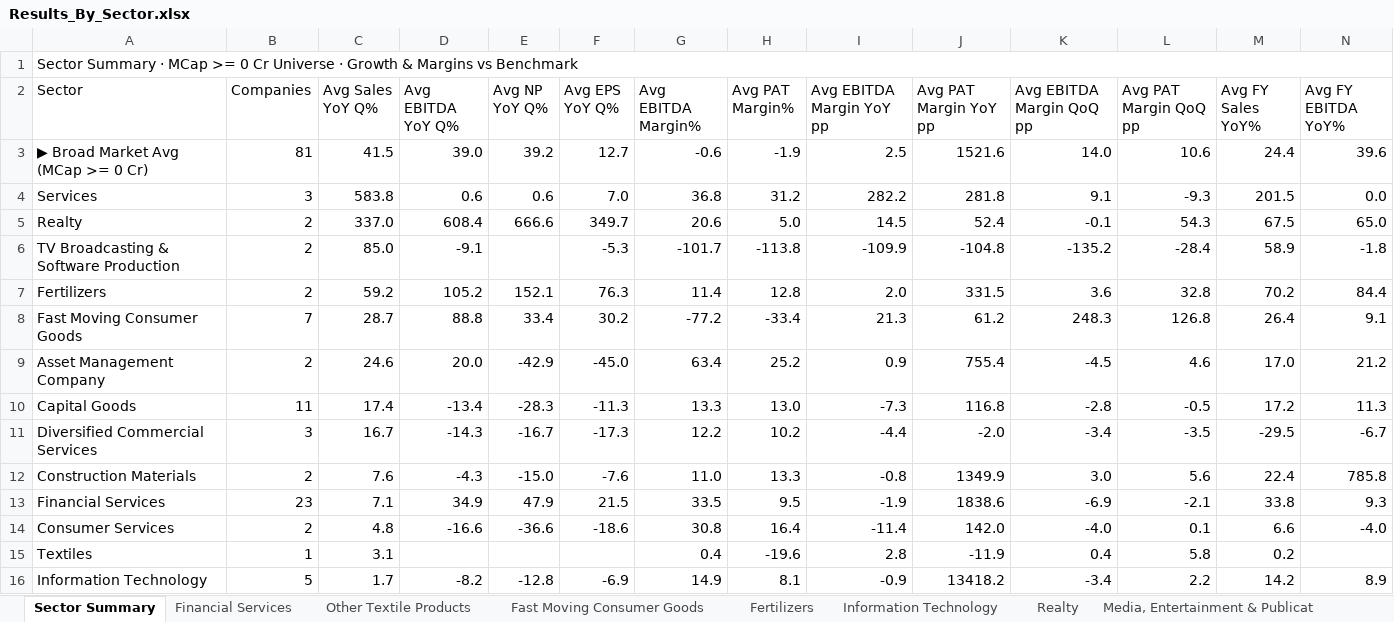
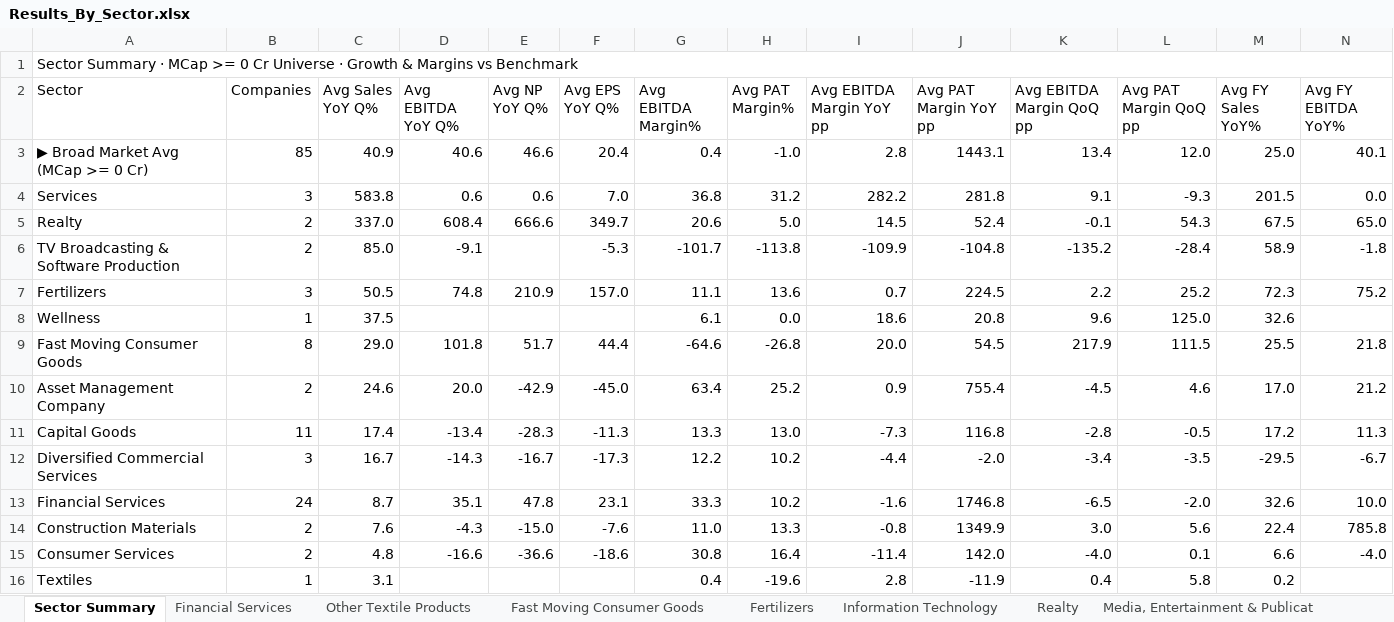
Before and after one commit to arhamsaraogi-star/volume-analyzer, an Excel workbook: results_logic/Results_By_Sector.xlsx, sheet Sector Summary, drawn as a sheet; only a part is shown; the shorter side is filled out with more unchanged rows; values as stored, in another font and other column widths than the file's, no cell formats; removed rows and columns are numbered as before the commit, all else as after; rows hold the shown columns only; the diff covers the shown part only; the diff names each change by its address in the sheet, - before the commit and + after, or states it on an @@ line.

```diff
--- a/results_logic/Results_By_Sector.xlsx (sheet Sector Summary)
+++ b/results_logic/Results_By_Sector.xlsx (sheet Sector Summary)
-row 3: ▶ Broad Market Avg (MCap >= 0 Cr) | 81 | 41.5 | 39.0 | 39.2 | 12.7 | -0.6 | -1.9 | 2.5 | 1521.6 | 14.0 | 10.6 | 24.4 | 39.6
+row 3: ▶ Broad Market Avg (MCap >= 0 Cr) | 85 | 40.9 | 40.6 | 46.6 | 20.4 | 0.4 | -1.0 | 2.8 | 1443.1 | 13.4 | 12.0 | 25.0 | 40.1
-row 7: Fertilizers | 2 | 59.2 | 105.2 | 152.1 | 76.3 | 11.4 | 12.8 | 2.0 | 331.5 | 3.6 | 32.8 | 70.2 | 84.4
-row 8: Fast Moving Consumer Goods | 7 | 28.7 | 88.8 | 33.4 | 30.2 | -77.2 | -33.4 | 21.3 | 61.2 | 248.3 | 126.8 | 26.4 | 9.1
+row 7: Fertilizers | 3 | 50.5 | 74.8 | 210.9 | 157.0 | 11.1 | 13.6 | 0.7 | 224.5 | 2.2 | 25.2 | 72.3 | 75.2
+row 8: Wellness | 1 | 37.5 |  |  |  | 6.1 | 0.0 | 18.6 | 20.8 | 9.6 | 125.0 | 32.6
+row 9: Fast Moving Consumer Goods | 8 | 29.0 | 101.8 | 51.7 | 44.4 | -64.6 | -26.8 | 20.0 | 54.5 | 217.9 | 111.5 | 25.5 | 21.8
+row 13: Financial Services | 24 | 8.7 | 35.1 | 47.8 | 23.1 | 33.3 | 10.2 | -1.6 | 1746.8 | -6.5 | -2.0 | 32.6 | 10.0
-row 13: Financial Services | 23 | 7.1 | 34.9 | 47.9 | 21.5 | 33.5 | 9.5 | -1.9 | 1838.6 | -6.9 | -2.1 | 33.8 | 9.3
```
Also changed, not shown: 18 added rows and 17 removed rows elsewhere in this sheet, sheet Fast Moving Consumer Goods, sheet Financial Services, sheet Fertilizers, other sheet tabs, cell formats, results_logic/Results_By_Date.xlsx, 11 other files.
